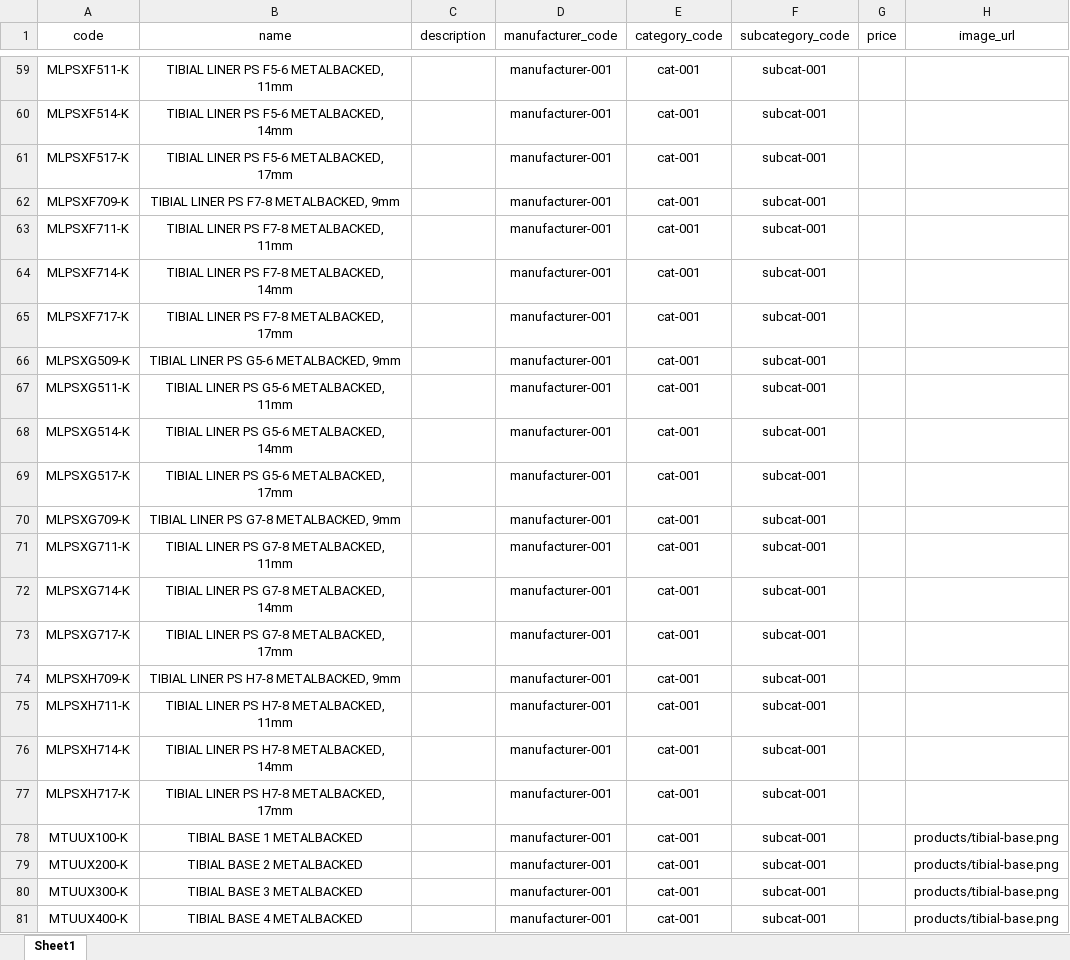
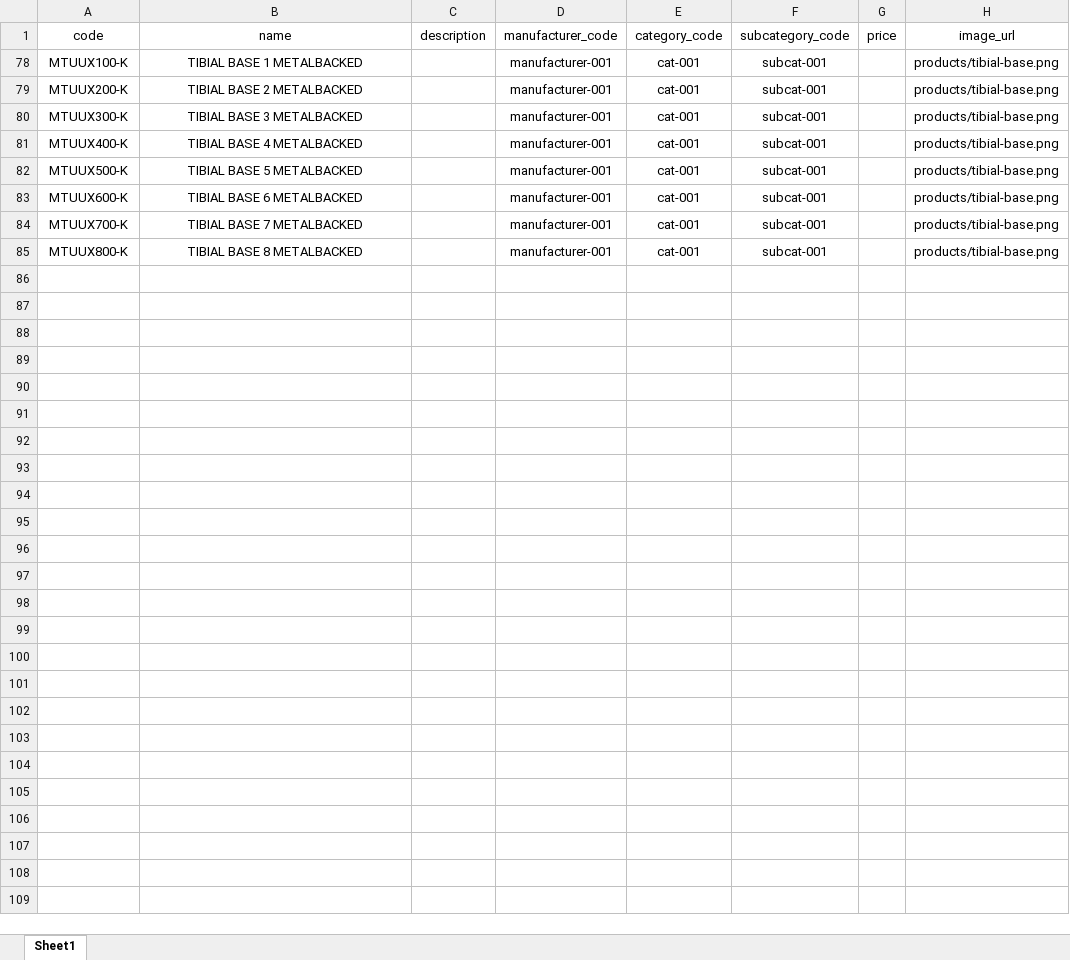
Before and after one commit to Muhammed-AL-Sous/EuroMed-Company, an Excel workbook: Back-End-Laravel/database/seeders/data/products.xlsx, sheet Sheet1, drawn as a sheet; only a part is shown, gaps mark what is left out; the shorter side is filled out with more unchanged rows; values as stored, in another font and other column widths than the file's, no borders; the diff covers the shown part only; the diff names each change by its address in the sheet, - before the commit and + after, or states it on an @@ line.

Commit message:
after edit image subcategories

```diff
--- a/Back-End-Laravel/database/seeders/data/products.xlsx (sheet Sheet1)
+++ b/Back-End-Laravel/database/seeders/data/products.xlsx (sheet Sheet1)
@@ row 59 hidden: MLPSXF511-K | TIBIAL LINER PS F5-6 METALBACKED, 11mm |  | manufacturer-001 | cat-001 | subcat-001 @@
@@ row 60 hidden: MLPSXF514-K | TIBIAL LINER PS F5-6 METALBACKED, 14mm |  | manufacturer-001 | cat-001 | subcat-001 @@
@@ row 61 hidden: MLPSXF517-K | TIBIAL LINER PS F5-6 METALBACKED, 17mm |  | manufacturer-001 | cat-001 | subcat-001 @@
@@ row 62 hidden: MLPSXF709-K | TIBIAL LINER PS F7-8 METALBACKED, 9mm |  | manufacturer-001 | cat-001 | subcat-001 @@
@@ row 63 hidden: MLPSXF711-K | TIBIAL LINER PS F7-8 METALBACKED, 11mm |  | manufacturer-001 | cat-001 | subcat-001 @@
@@ row 64 hidden: MLPSXF714-K | TIBIAL LINER PS F7-8 METALBACKED, 14mm |  | manufacturer-001 | cat-001 | subcat-001 @@
@@ row 65 hidden: MLPSXF717-K | TIBIAL LINER PS F7-8 METALBACKED, 17mm |  | manufacturer-001 | cat-001 | subcat-001 @@
@@ row 66 hidden: MLPSXG509-K | TIBIAL LINER PS G5-6 METALBACKED, 9mm |  | manufacturer-001 | cat-001 | subcat-001 @@
@@ row 67 hidden: MLPSXG511-K | TIBIAL LINER PS G5-6 METALBACKED, 11mm |  | manufacturer-001 | cat-001 | subcat-001 @@
@@ row 68 hidden: MLPSXG514-K | TIBIAL LINER PS G5-6 METALBACKED, 14mm |  | manufacturer-001 | cat-001 | subcat-001 @@
@@ row 69 hidden: MLPSXG517-K | TIBIAL LINER PS G5-6 METALBACKED, 17mm |  | manufacturer-001 | cat-001 | subcat-001 @@
@@ row 70 hidden: MLPSXG709-K | TIBIAL LINER PS G7-8 METALBACKED, 9mm |  | manufacturer-001 | cat-001 | subcat-001 @@
@@ row 71 hidden: MLPSXG711-K | TIBIAL LINER PS G7-8 METALBACKED, 11mm |  | manufacturer-001 | cat-001 | subcat-001 @@
@@ row 72 hidden: MLPSXG714-K | TIBIAL LINER PS G7-8 METALBACKED, 14mm |  | manufacturer-001 | cat-001 | subcat-001 @@
@@ row 73 hidden: MLPSXG717-K | TIBIAL LINER PS G7-8 METALBACKED, 17mm |  | manufacturer-001 | cat-001 | subcat-001 @@
@@ row 74 hidden: MLPSXH709-K | TIBIAL LINER PS H7-8 METALBACKED, 9mm |  | manufacturer-001 | cat-001 | subcat-001 @@
@@ row 75 hidden: MLPSXH711-K | TIBIAL LINER PS H7-8 METALBACKED, 11mm |  | manufacturer-001 | cat-001 | subcat-001 @@
@@ row 76 hidden: MLPSXH714-K | TIBIAL LINER PS H7-8 METALBACKED, 14mm |  | manufacturer-001 | cat-001 | subcat-001 @@
@@ row 77 hidden: MLPSXH717-K | TIBIAL LINER PS H7-8 METALBACKED, 17mm |  | manufacturer-001 | cat-001 | subcat-001 @@
```
Also changed, not shown: 83 hidden or unhidden rows elsewhere in this sheet, 9 other files.
